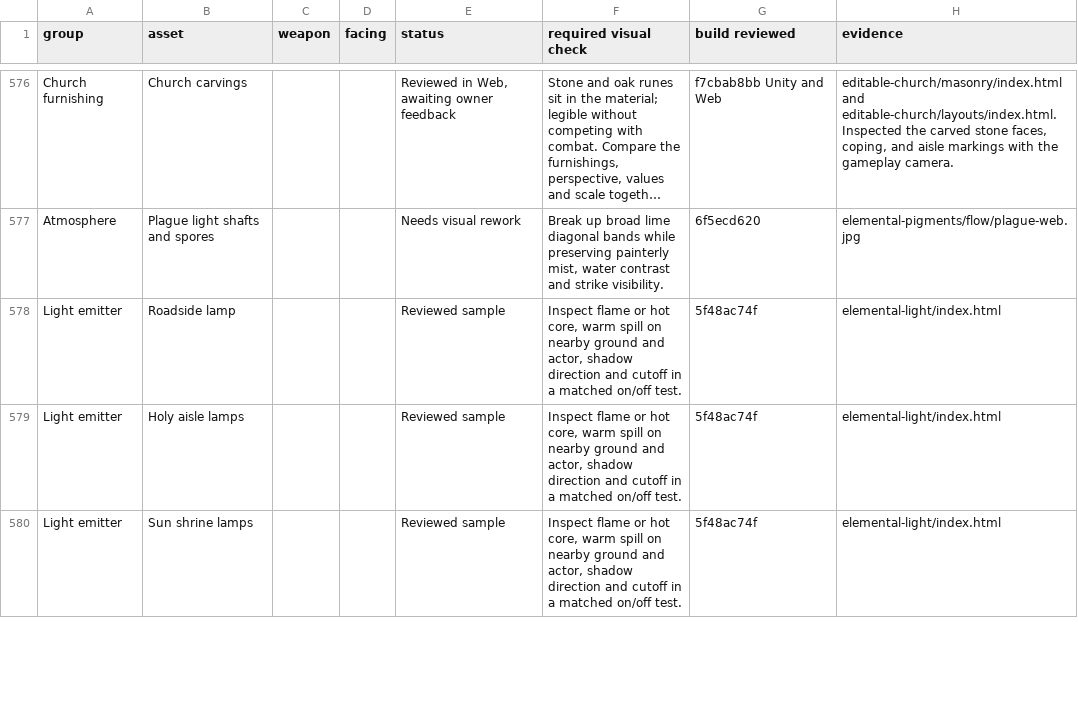
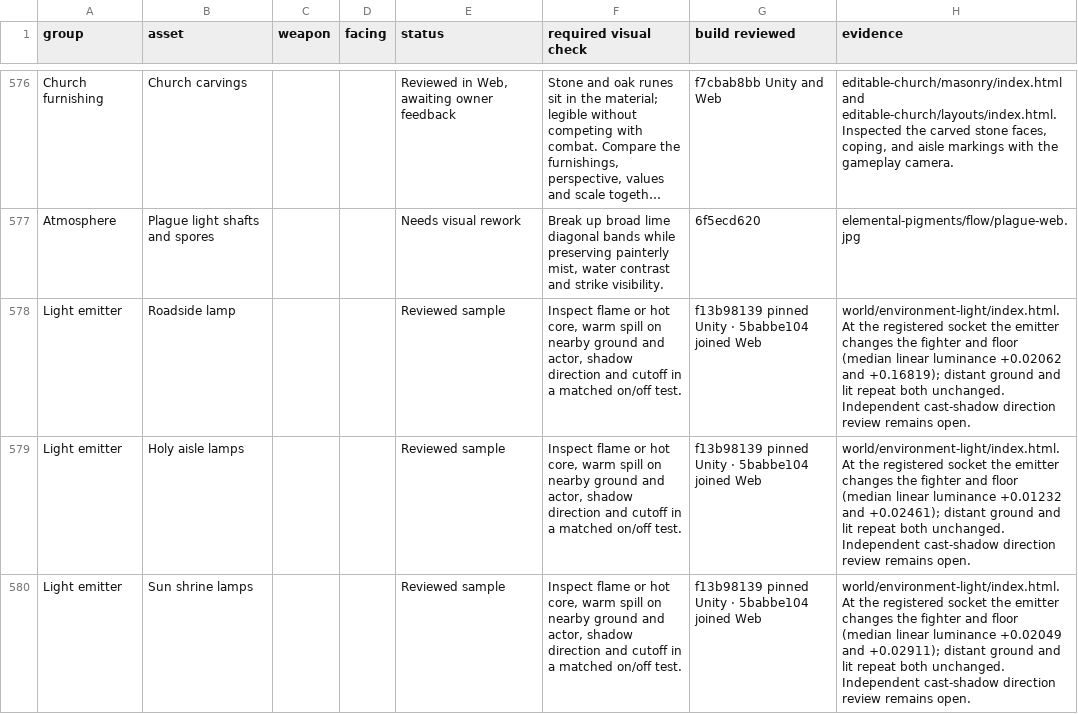
Before and after one commit to Nevanyte/RogueHalla, a CSV file: docs/art/STORM_INK_VISUAL_CHECKS.csv, drawn as a sheet; only a part is shown, gaps mark what is left out; long unchanged cells end in …; the diff covers the shown part only; the diff names each change by its address in the sheet, - before the commit and + after, or states it on an @@ line.

Commit message:
Record registered ice movement and measured emitter spill in gameplay

```diff
--- a/docs/art/STORM_INK_VISUAL_CHECKS.csv
+++ b/docs/art/STORM_INK_VISUAL_CHECKS.csv
-G578:G580 (build reviewed): 5f48ac74f
+G578:G580 (build reviewed): f13b98139 pinned Unity · 5babbe104 joined Web
-H578 (evidence): elemental-light/index.html
+H578 (evidence): world/environment-light/index.html. At the registered socket the emitter changes the fighter and floor (median linear luminance +0.02062 and +0.16819); distant ground and lit repeat both unchanged. Independent cast-shadow direction review remains open.
-H579 (evidence): elemental-light/index.html
+H579 (evidence): world/environment-light/index.html. At the registered socket the emitter changes the fighter and floor (median linear luminance +0.01232 and +0.02461); distant ground and lit repeat both unchanged. Independent cast-shadow direction review remains open.
-H580 (evidence): elemental-light/index.html
+H580 (evidence): world/environment-light/index.html. At the registered socket the emitter changes the fighter and floor (median linear luminance +0.02049 and +0.02911); distant ground and lit repeat both unchanged. Independent cast-shadow direction review remains open.
```
Also changed, not shown: 12 edited cells elsewhere in this file, 2 other files.
